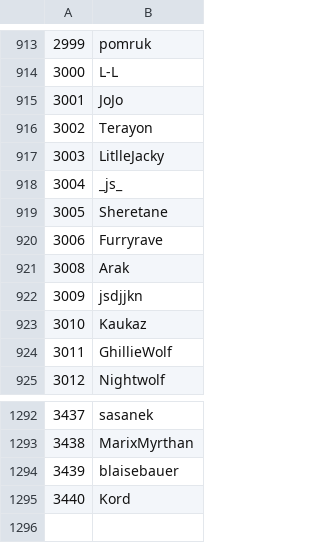
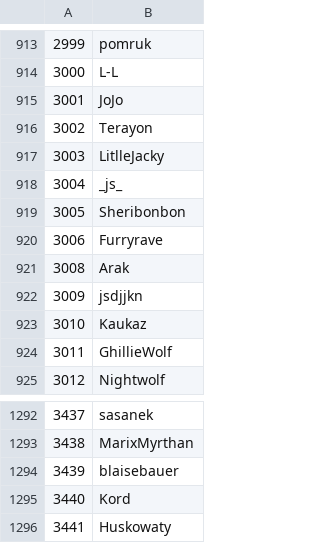
Before and after one commit to Veticia/karma, a CSV file: users.csv, drawn as a sheet; only a part is shown, gaps mark what is left out.

Commit message:
autoupdate

```diff
--- a/users.csv
+++ b/users.csv
@@ -918,3 +918,3 @@
 3004,_js_
-3005,Sheretane
+3005,Sheribonbon
 3006,Furryrave
@@ -1295 +1295,2 @@
 3440,Kord
+3441,Huskowaty
```
